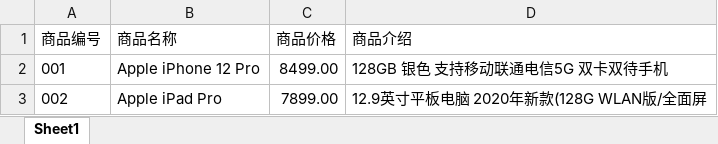
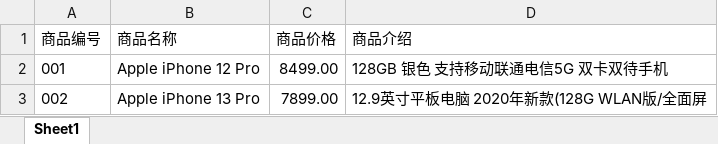
Before and after one commit to liangxuanZ/java1, an Excel workbook: src/Product.xlsx, sheet Sheet1, drawn as a sheet; values as stored, in another font and other column widths than the file's, no borders; the diff names each change by its address in the sheet, - before the commit and + after, or states it on an @@ line.

Commit message:
从Product.Excel读取商品

```diff
--- a/src/Product.xlsx (sheet Sheet1)
+++ b/src/Product.xlsx (sheet Sheet1)
-B3 (商品名称): Apple iPad Pro
+B3 (商品名称): Apple iPhone 13 Pro
```
